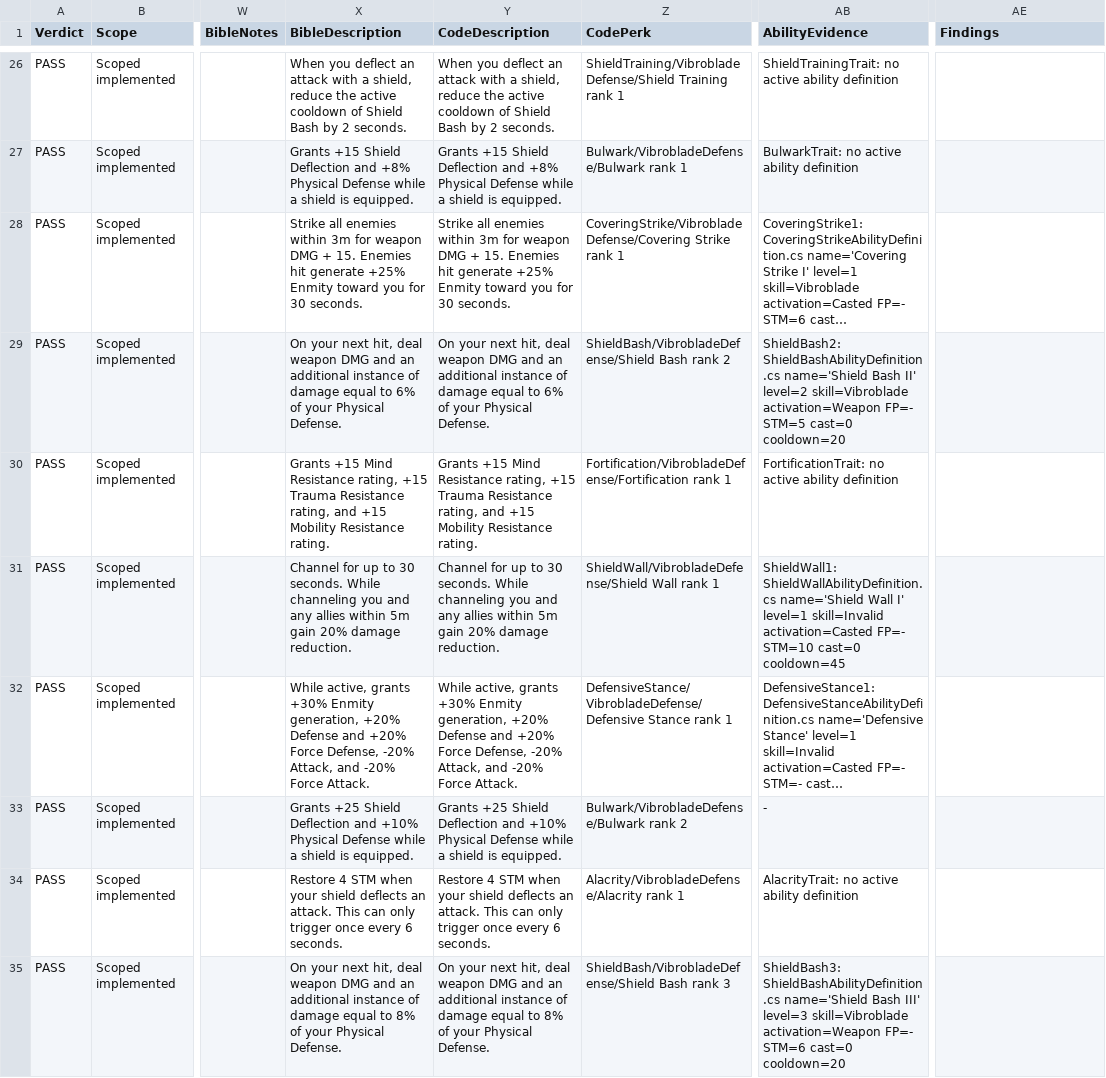
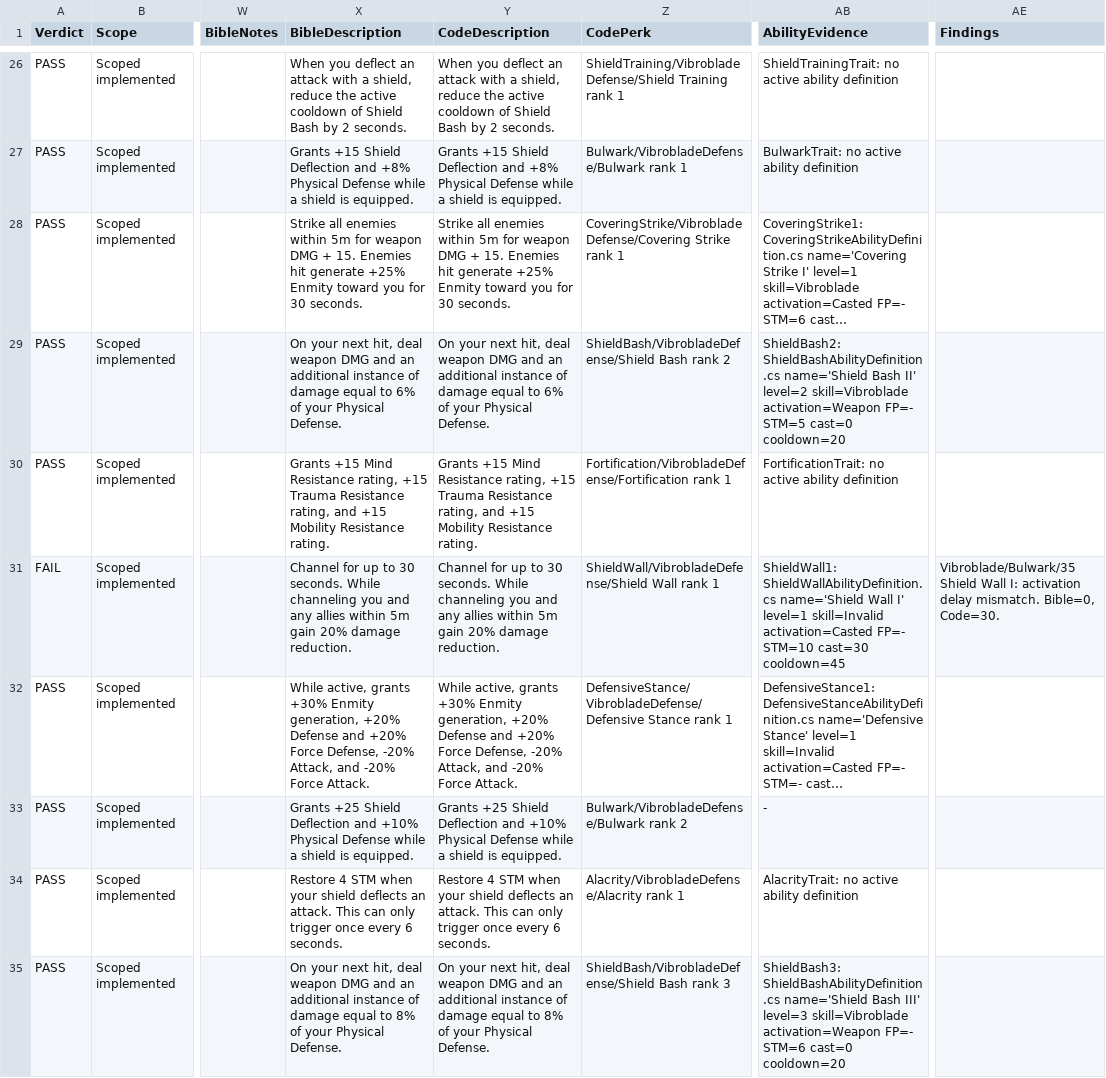
Before and after one commit to zunath/SWLOR_NWN, a CSV file: SWLOR.Game.Server/Readmes/CombatUpgradeBibleImplementationReview.csv, drawn as a sheet; only a part is shown, gaps mark what is left out; long unchanged cells end in …; the diff covers the shown part only; the diff names each change by its address in the sheet, - before the commit and + after, or states it on an @@ line.

Commit message:
Shield wall fixes

```diff
--- a/SWLOR.Game.Server/Readmes/CombatUpgradeBibleImplementationReview.csv
+++ b/SWLOR.Game.Server/Readmes/CombatUpgradeBibleImplementationReview.csv
-X28 (BibleDescription): …enemies within 3m for weapon…
+X28 (BibleDescription): …enemies within 5m for weapon…
-Y28 (CodeDescription): …enemies within 3m for weapon…
+Y28 (CodeDescription): …enemies within 5m for weapon…
-A31 (Verdict): PASS
+A31 (Verdict): FAIL
-AB31 (AbilityEvidence): …FP=- STM=10 cast=0 cooldown=45
+AB31 (AbilityEvidence): …FP=- STM=10 cast=30 cooldown=45
-AE31 (Findings): (empty)
+AE31 (Findings): Vibroblade/Bulwark/35 Shield Wall I: activation delay mismatch. Bible=0, Code=30.
```
Also changed, not shown: 12 edited cells elsewhere in this file, 1 other file.
